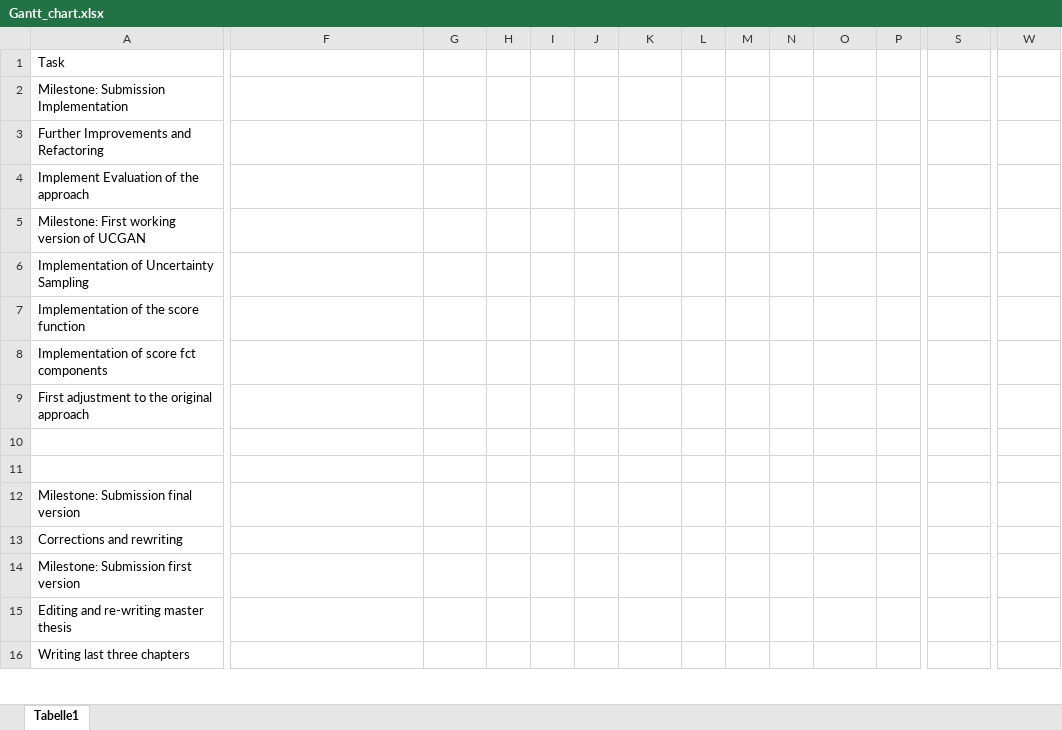
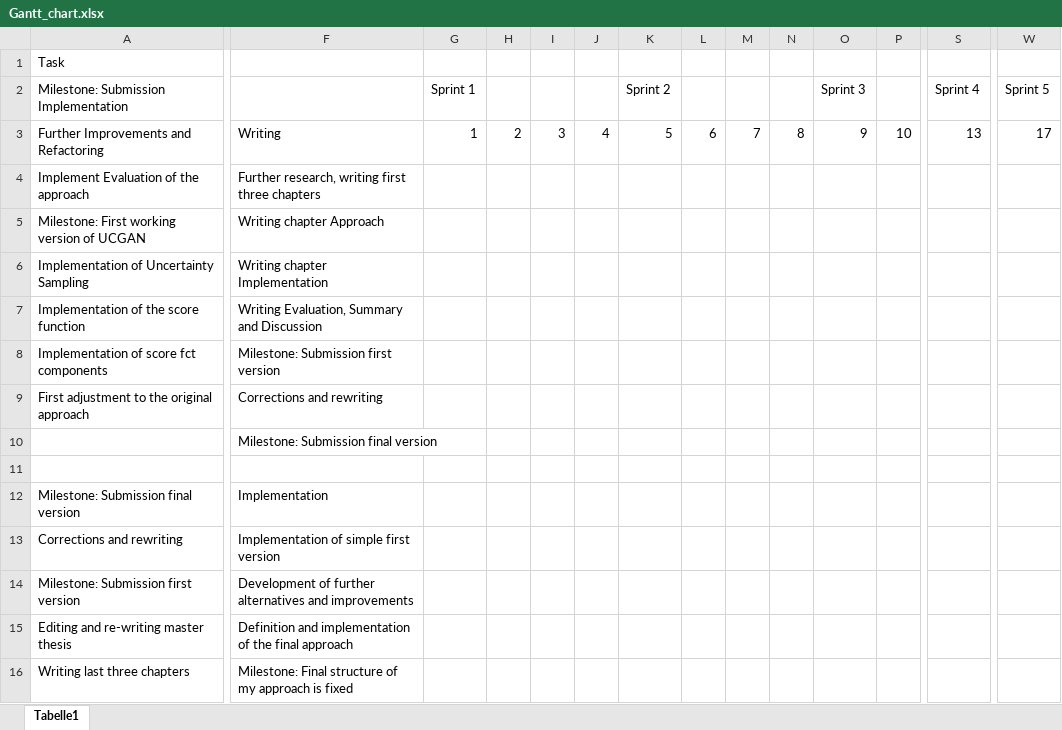
Before and after one commit to ChristophSc/master-thesis, an Excel workbook: proposal/figures/Gantt_chart.xlsx, sheet Tabelle1, drawn as a sheet; only a part is shown, gaps mark what is left out; values as stored, in another font and other column widths than the file's, no cell formats; charts and pictures not drawn; removed rows and columns are numbered as before the commit, all else as after; rows hold the shown columns only; the diff covers the shown part only; the diff names each change by its address in the sheet, - before the commit and + after, or states it on an @@ line.

Commit message:
proposal: Related work (uncertraintys sampling), Gantt-chart

```diff
--- a/proposal/figures/Gantt_chart.xlsx (sheet Tabelle1)
+++ b/proposal/figures/Gantt_chart.xlsx (sheet Tabelle1)
-G2: (empty)
+G2: Sprint 1
-K2: (empty)
+K2: Sprint 2
-O2: (empty)
+O2: Sprint 3
-S2: (empty)
+S2: Sprint 4
-W2: (empty)
+W2: Sprint 5
-F3: (empty)
+F3: Writing
-G3: (empty)
+G3: 1
-H3: (empty)
+H3: 2
-I3: (empty)
+I3: 3
-J3: (empty)
+J3: 4
-K3: (empty)
+K3: 5
-L3: (empty)
+L3: 6
-M3: (empty)
+M3: 7
-N3: (empty)
+N3: 8
-O3: (empty)
+O3: 9
-P3: (empty)
+P3: 10
-S3: (empty)
+S3: 13
-W3: (empty)
+W3: 17
-F4: (empty)
+F4: Further research, writing first three chapters
-F5: (empty)
+F5: Writing chapter Approach
-F6: (empty)
+F6: Writing chapter Implementation
-F7: (empty)
+F7: Writing Evaluation, Summary and Discussion
-F8: (empty)
+F8: Milestone: Submission first version
-F9: (empty)
+F9: Corrections and rewriting
+row 10:  | Milestone: Submission final version
-row 11: (empty)
-F12: (empty)
+F12: Implementation
-F13: (empty)
+F13: Implementation of simple first version
-F14: (empty)
+F14: Development of further alternatives and improvements
-F15: (empty)
+F15: Definition and implementation of the final approach
-F16: (empty)
+F16: Milestone: Final structure of my approach is fixed
```
Also changed, not shown: 11 edited cells elsewhere in this sheet, cell formats, formulas that keep their value, charts or pictures, 10 other files.
